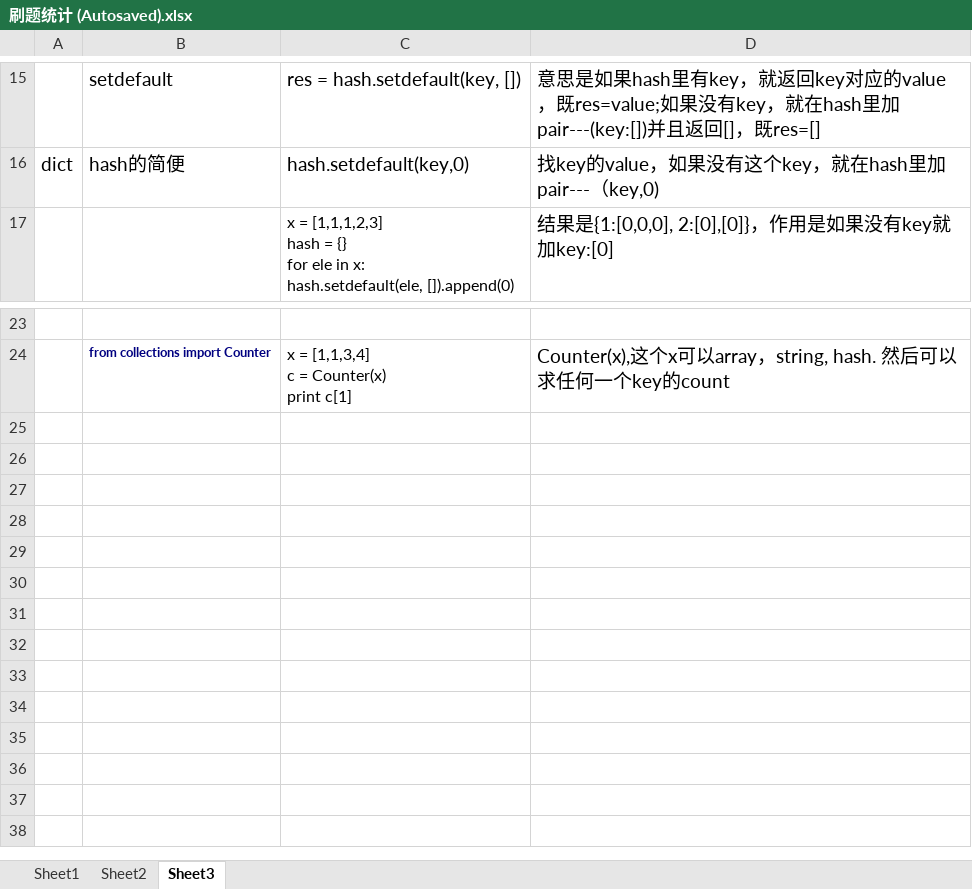
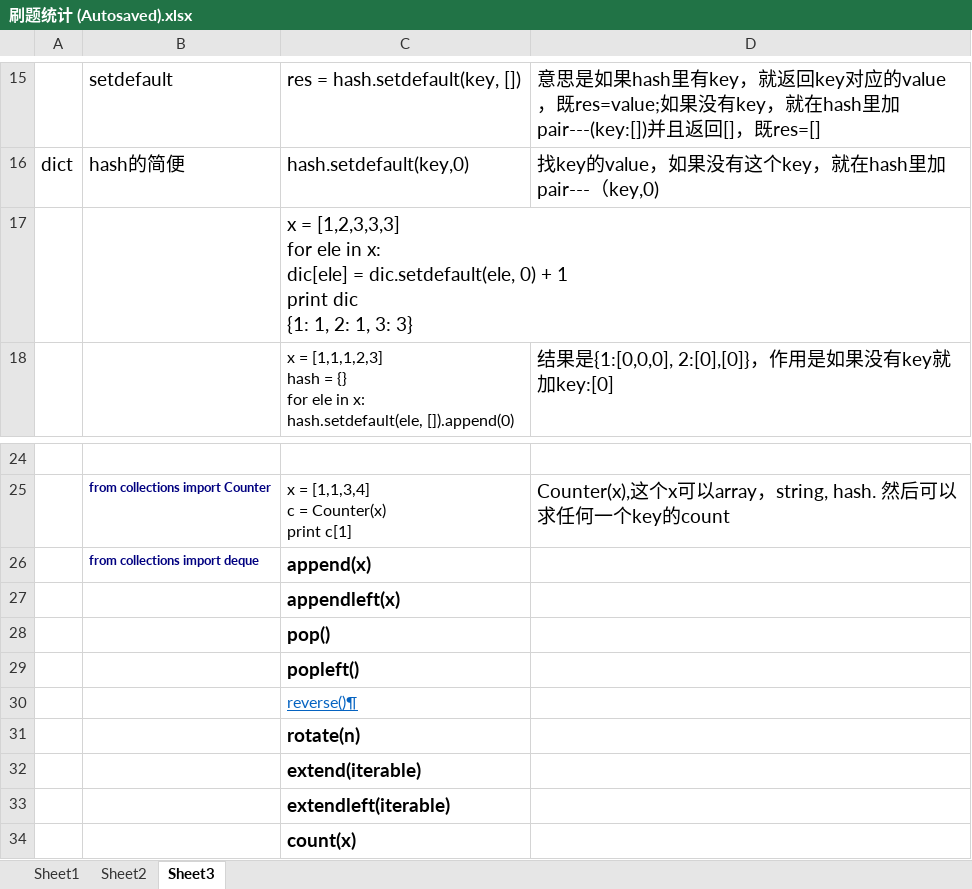
Before and after one commit to dundunmao/lint_leet, an Excel workbook: mycode/刷题统计 (Autosaved).xlsx, sheet Sheet3, drawn as a sheet; only a part is shown, gaps mark what is left out; values as stored, in another font and other column widths than the file's, no borders; ↵ is a line break in a cell; the diff names each change by its address in the sheet, - before the commit and + after, or states it on an @@ line.

```diff
--- a/mycode/刷题统计 (Autosaved).xlsx (sheet Sheet3)
+++ b/mycode/刷题统计 (Autosaved).xlsx (sheet Sheet3)
+row 17:  |  | x = [1,2,3,3,3] ↵ for ele in x: ↵ dic[ele] = dic.setdefault(ele, 0) + 1 ↵ print dic ↵ {1: 1, 2: 1, 3: 3}
+row 26:  | from collections import deque | append(x)
+row 27:  |  | appendleft(x)
+row 28:  |  | pop()
+row 29:  |  | popleft()
+row 30:  |  | reverse()¶
+row 31:  |  | rotate(n)
+row 32:  |  | extend(iterable)
+row 33:  |  | extendleft(iterable)
+row 34:  |  | count(x)
```
Also changed, not shown: 21 other files.
